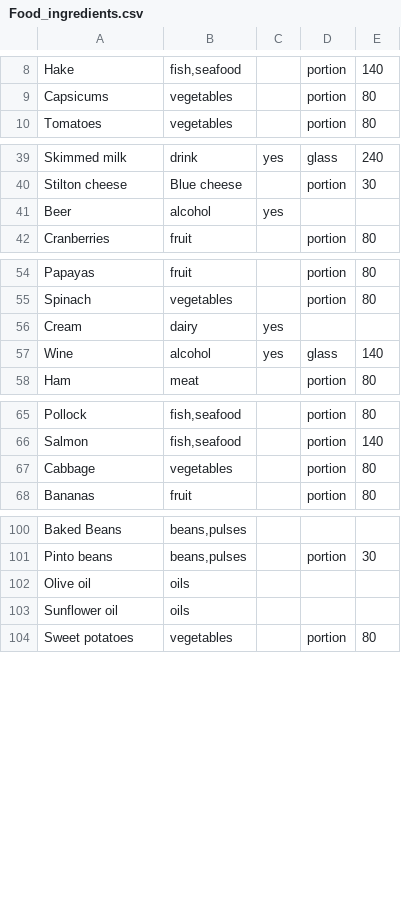
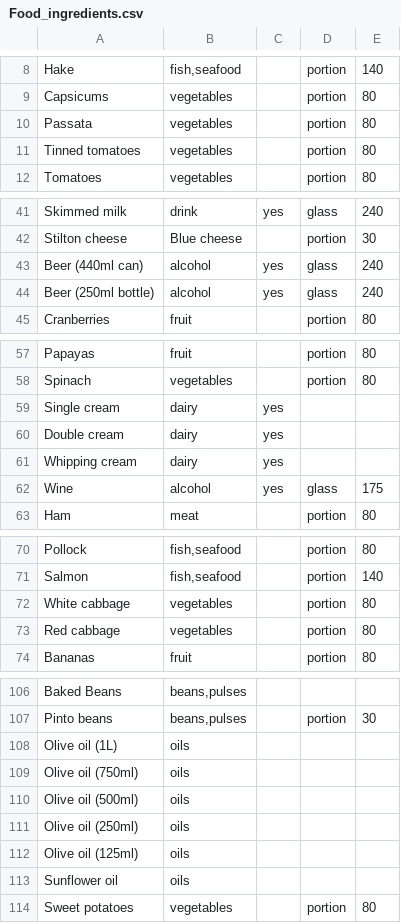
Before and after one commit to freddieline/image-library, a CSV file: storage/Food_ingredients.csv, drawn as a sheet; only a part is shown, gaps mark what is left out; the diff covers the shown part only.

```diff
--- a/storage/Food_ingredients.csv
+++ b/storage/Food_ingredients.csv
@@ -9,2 +9,4 @@ Hake,"fish,seafood",,portion,140
 Capsicums,vegetables,,portion,80
+Passata,vegetables,,portion,80
+Tinned tomatoes,vegetables,,portion,80
 Tomatoes,vegetables,,portion,80
@@ -40,3 +42,4 @@ Skimmed milk,drink,yes,glass,240
 Stilton cheese,Blue cheese,,portion,30
-Beer,alcohol,yes,,
+Beer (440ml can),alcohol,yes,glass,240
+Beer (250ml bottle),alcohol,yes,glass,240
 Cranberries,fruit,,portion,80
@@ -55,4 +58,6 @@ Papayas,fruit,,portion,80
 Spinach,vegetables,,portion,80
-Cream,dairy,yes,,
-Wine,alcohol,yes,glass,140
+Single cream,dairy,yes,,
+Double cream,dairy,yes,,
+Whipping cream,dairy,yes,,
+Wine,alcohol,yes,glass,175
 Ham,meat,,portion,80
@@ -66,3 +71,4 @@ Pollock,"fish,seafood",,portion,80
 Salmon,"fish,seafood",,portion,140
-Cabbage,vegetables,,portion,80
+White cabbage,vegetables,,portion,80
+Red cabbage,vegetables,,portion,80
 Bananas,fruit,,portion,80
@@ -101,3 +107,7 @@ Baked Beans,"beans,pulses",,,
 Pinto beans,"beans,pulses",,portion,30
-Olive oil,oils,,,
+Olive oil (1L),oils,,,
+Olive oil (750ml),oils,,,
+Olive oil (500ml),oils,,,
+Olive oil (250ml),oils,,,
+Olive oil (125ml),oils,,,
 Sunflower oil,oils,,,
```
Also changed, not shown: 15 added rows, 2 removed rows and 9 edited cells elsewhere in this file, storage/Food_products.csv, storage/Food_sizes.csv, 5 other files.
